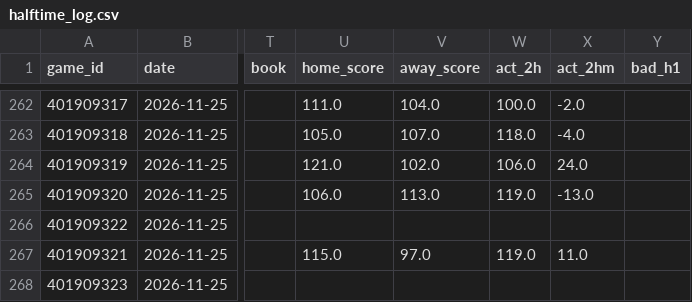
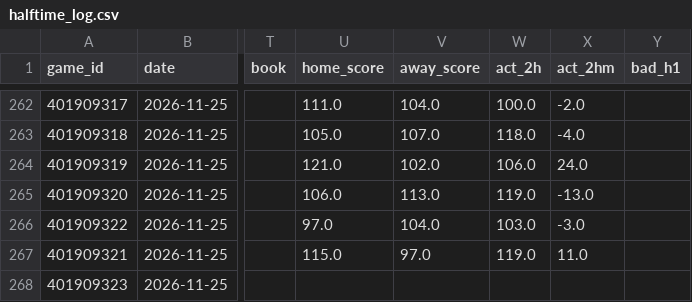
Before and after one commit to quintonmwilson/nba-model, a CSV file: model/halftime_log.csv, drawn as a sheet; only a part is shown, gaps mark what is left out; the diff names each change by its address in the sheet, - before the commit and + after, or states it on an @@ line.

```diff
--- a/model/halftime_log.csv
+++ b/model/halftime_log.csv
-U266 (home_score): (empty)
+U266 (home_score): 97.0
-V266 (away_score): (empty)
+V266 (away_score): 104.0
-W266 (act_2h): (empty)
+W266 (act_2h): 103.0
-X266 (act_2hm): (empty)
+X266 (act_2hm): -3.0
```
